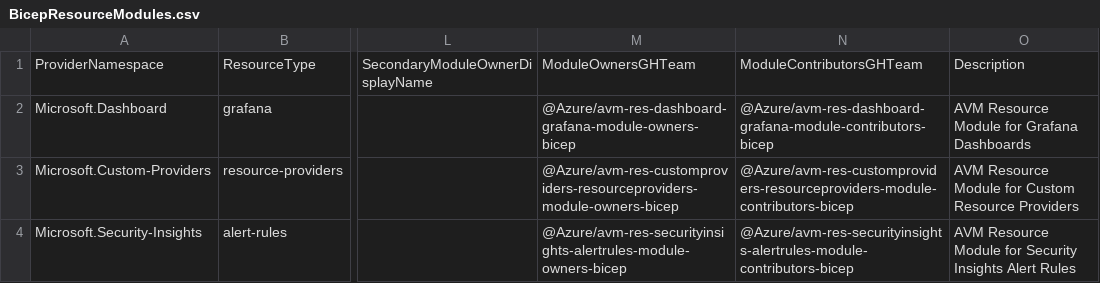
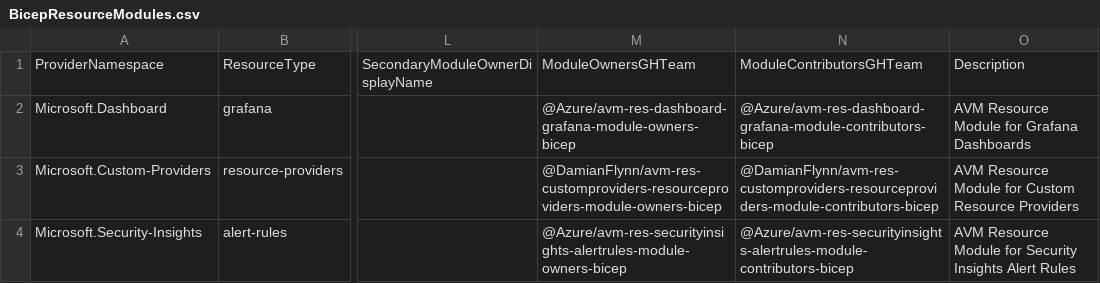
Before and after one commit to DamianFlynn/azure-verified-modules-hub, a CSV file: docs/static/module-indexes/BicepResourceModules.csv, drawn as a sheet; only a part is shown, gaps mark what is left out; the diff names each change by its address in the sheet, - before the commit and + after, or states it on an @@ line.

```diff
--- a/docs/static/module-indexes/BicepResourceModules.csv
+++ b/docs/static/module-indexes/BicepResourceModules.csv
-M3: @Azure/avm-res-customproviders-resourceproviders-module-owners-bicep
+M3: @DamianFlynn/avm-res-customproviders-resourceproviders-module-owners-bicep
-N3: @Azure/avm-res-customproviders-resourceproviders-module-contributors-bicep
+N3: @DamianFlynn/avm-res-customproviders-resourceproviders-module-contributors-bicep
```
Also changed, not shown: docs/static/module-indexes/BicepPatternModules.csv, 10 other files.
